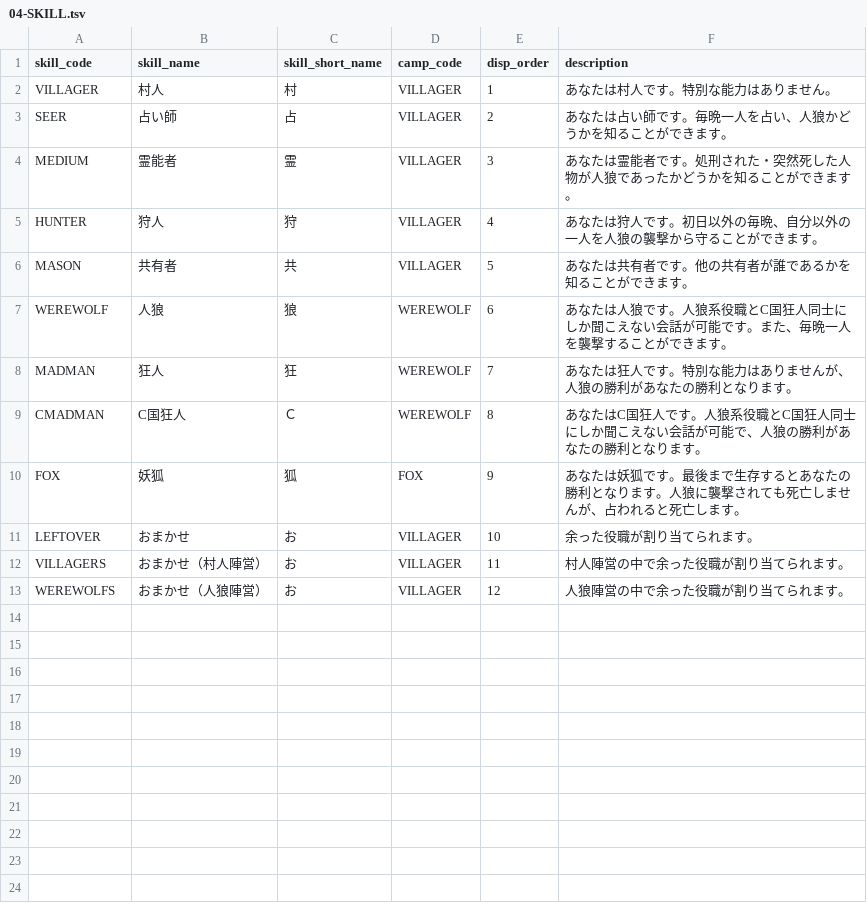
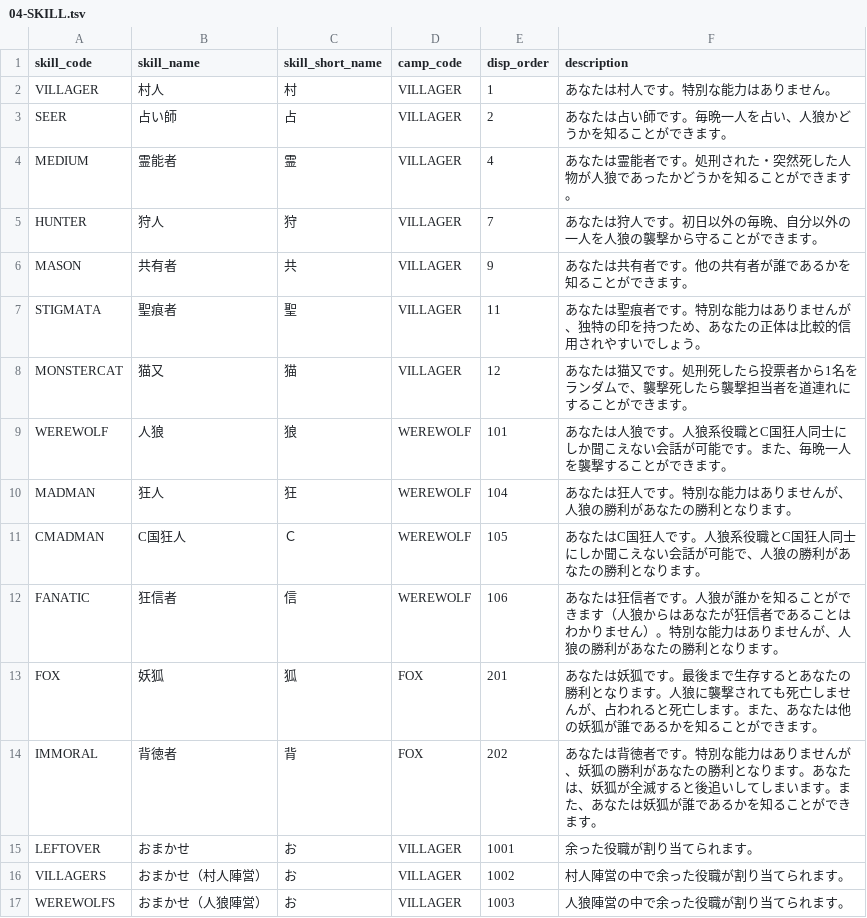
Before and after one commit to h-orito/howling-wolf-api, a TSV file: dbflute_howlingwolfdb/playsql/data/common/tsv/UTF-8/04-SKILL.tsv, drawn as a sheet.

```diff
--- a/dbflute_howlingwolfdb/playsql/data/common/tsv/UTF-8/04-SKILL.tsv
+++ b/dbflute_howlingwolfdb/playsql/data/common/tsv/UTF-8/04-SKILL.tsv
@@ -3,11 +3,15 @@ VILLAGER	村人	村	VILLAGER	1	あなたは村人です。特別な能力はあ
 SEER	占い師	占	VILLAGER	2	あなたは占い師です。毎晩一人を占い、人狼かどうかを知ることができます。
-MEDIUM	霊能者	霊	VILLAGER	3	あなたは霊能者です。処刑された・突然死した人物が人狼であったかどうかを知ることができます。
-HUNTER	狩人	狩	VILLAGER	4	あなたは狩人です。初日以外の毎晩、自分以外の一人を人狼の襲撃から守ることができます。
-MASON	共有者	共	VILLAGER	5	あなたは共有者です。他の共有者が誰であるかを知ることができます。
-WEREWOLF	人狼	狼	WEREWOLF	6	あなたは人狼です。人狼系役職とC国狂人同士にしか聞こえない会話が可能です。また、毎晩一人を襲撃することができます。
-MADMAN	狂人	狂	WEREWOLF	7	あなたは狂人です。特別な能力はありませんが、人狼の勝利があなたの勝利となります。
-CMADMAN	C国狂人	Ｃ	WEREWOLF	8	あなたはC国狂人です。人狼系役職とC国狂人同士にしか聞こえない会話が可能で、人狼の勝利があなたの勝利となります。
-FOX	妖狐	狐	FOX	9	あなたは妖狐です。最後まで生存するとあなたの勝利となります。人狼に襲撃されても死亡しませんが、占われると死亡します。
-LEFTOVER	おまかせ	お	VILLAGER	10	余った役職が割り当てられます。
-VILLAGERS	おまかせ（村人陣営）	お	VILLAGER	11	村人陣営の中で余った役職が割り当てられます。
-WEREWOLFS	おまかせ（人狼陣営）	お	VILLAGER	12	人狼陣営の中で余った役職が割り当てられます。
+MEDIUM	霊能者	霊	VILLAGER	4	あなたは霊能者です。処刑された・突然死した人物が人狼であったかどうかを知ることができます。
+HUNTER	狩人	狩	VILLAGER	7	あなたは狩人です。初日以外の毎晩、自分以外の一人を人狼の襲撃から守ることができます。
+MASON	共有者	共	VILLAGER	9	あなたは共有者です。他の共有者が誰であるかを知ることができます。
+STIGMATA	聖痕者	聖	VILLAGER	11	あなたは聖痕者です。特別な能力はありませんが、独特の印を持つため、あなたの正体は比較的信用されやすいでしょう。
+MONSTERCAT	猫又	猫	VILLAGER	12	あなたは猫又です。処刑死したら投票者から1名をランダムで、襲撃死したら襲撃担当者を道連れにすることができます。
+WEREWOLF	人狼	狼	WEREWOLF	101	あなたは人狼です。人狼系役職とC国狂人同士にしか聞こえない会話が可能です。また、毎晩一人を襲撃することができます。
+MADMAN	狂人	狂	WEREWOLF	104	あなたは狂人です。特別な能力はありませんが、人狼の勝利があなたの勝利となります。
+CMADMAN	C国狂人	Ｃ	WEREWOLF	105	あなたはC国狂人です。人狼系役職とC国狂人同士にしか聞こえない会話が可能で、人狼の勝利があなたの勝利となります。
+FANATIC	狂信者	信	WEREWOLF	106	あなたは狂信者です。人狼が誰かを知ることができます（人狼からはあなたが狂信者であることはわかりません）。特別な能力はありませんが、人狼の勝利があなたの勝利となります。
+FOX	妖狐	狐	FOX	201	あなたは妖狐です。最後まで生存するとあなたの勝利となります。人狼に襲撃されても死亡しませんが、占われると死亡します。また、あなたは他の妖狐が誰であるかを知ることができます。
+IMMORAL	背徳者	背	FOX	202	あなたは背徳者です。特別な能力はありませんが、妖狐の勝利があなたの勝利となります。あなたは、妖狐が全滅すると後追いしてしまいます。また、あなたは妖狐が誰であるかを知ることができます。
+LEFTOVER	おまかせ	お	VILLAGER	1001	余った役職が割り当てられます。
+VILLAGERS	おまかせ（村人陣営）	お	VILLAGER	1002	村人陣営の中で余った役職が割り当てられます。
+WEREWOLFS	おまかせ（人狼陣営）	お	VILLAGER	1003	人狼陣営の中で余った役職が割り当てられます。
```
Also changed, not shown: dbflute_howlingwolfdb/playsql/data/common/tsv/UTF-8/05-MESSAGE_TYPE.tsv, dbflute_howlingwolfdb/playsql/data/common/tsv/UTF-8/16-AUTOGENERATE_ORGANIZE.tsv, 48 other files.
